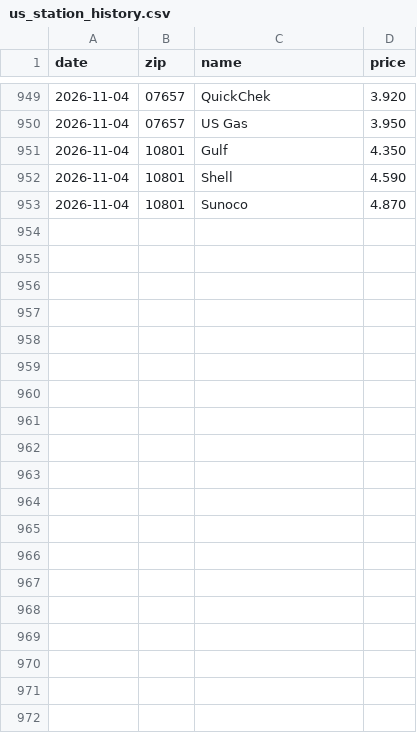
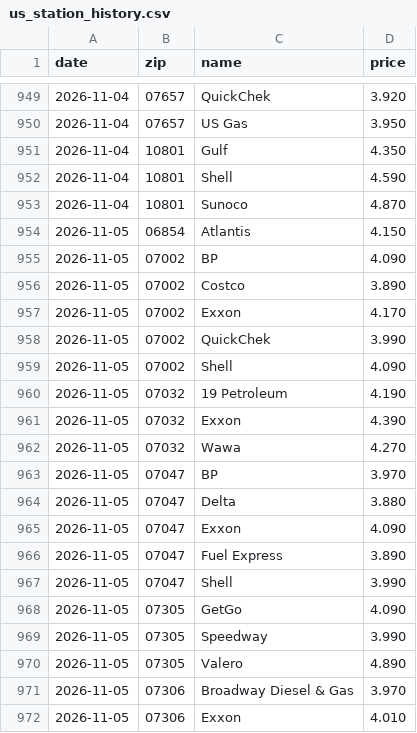
Before and after one commit to dreamerskymaster/costco_fuel_notifier, a CSV file: data/us_station_history.csv, drawn as a sheet; only a part is shown, gaps mark what is left out; the diff covers the shown part only.

```diff
--- a/data/us_station_history.csv
+++ b/data/us_station_history.csv
@@ -953 +953,20 @@ date,zip,name,price
 2026-11-04,10801,Sunoco,4.870
+2026-11-05,06854,Atlantis,4.150
+2026-11-05,07002,BP,4.090
+2026-11-05,07002,Costco,3.890
+2026-11-05,07002,Exxon,4.170
+2026-11-05,07002,QuickChek,3.990
+2026-11-05,07002,Shell,4.090
+2026-11-05,07032,19 Petroleum,4.190
+2026-11-05,07032,Exxon,4.390
+2026-11-05,07032,Wawa,4.270
+2026-11-05,07047,BP,3.970
+2026-11-05,07047,Delta,3.880
+2026-11-05,07047,Exxon,4.090
+2026-11-05,07047,Fuel Express,3.890
+2026-11-05,07047,Shell,3.990
+2026-11-05,07305,GetGo,4.090
+2026-11-05,07305,Speedway,3.990
+2026-11-05,07305,Valero,4.890
+2026-11-05,07306,Broadway Diesel & Gas,3.970
+2026-11-05,07306,Exxon,4.010
```
Also changed, not shown: 13 added rows elsewhere in this file, data/predictions.csv, 2 other files.
